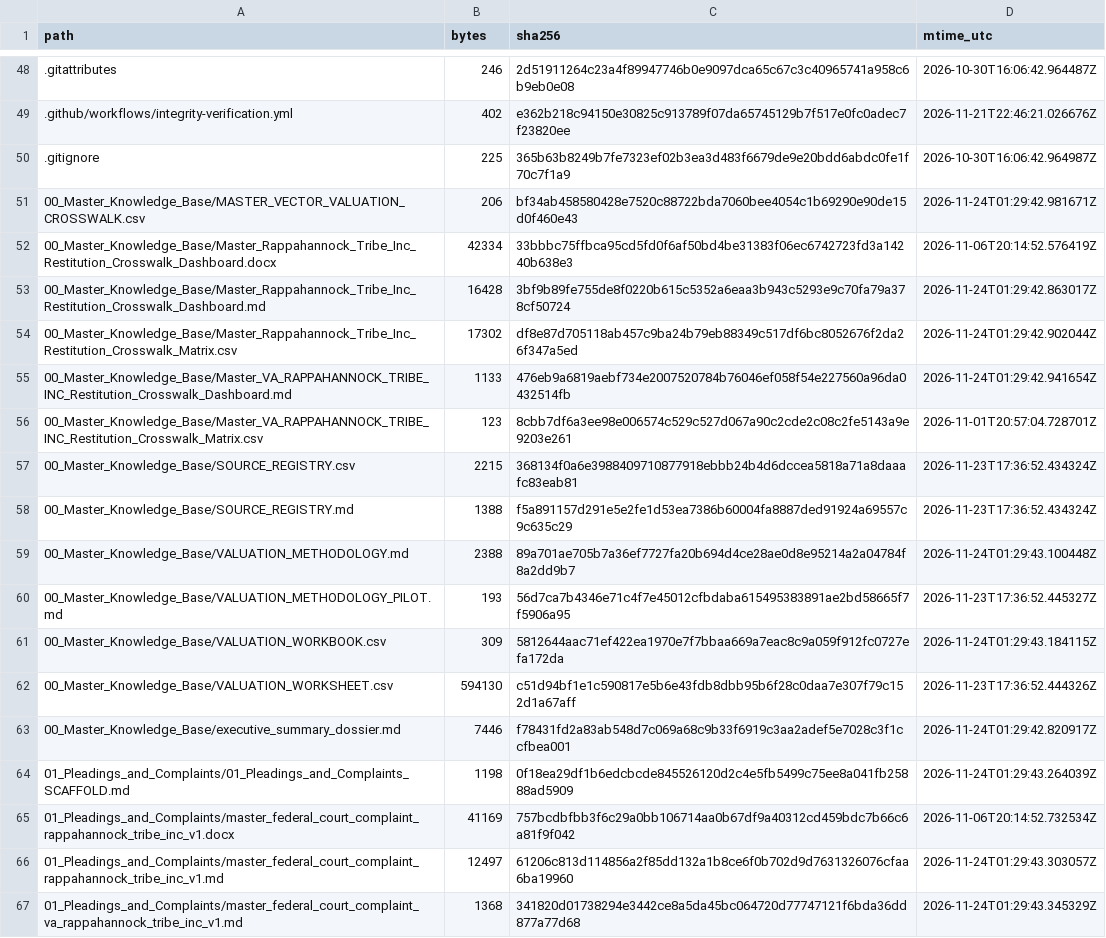
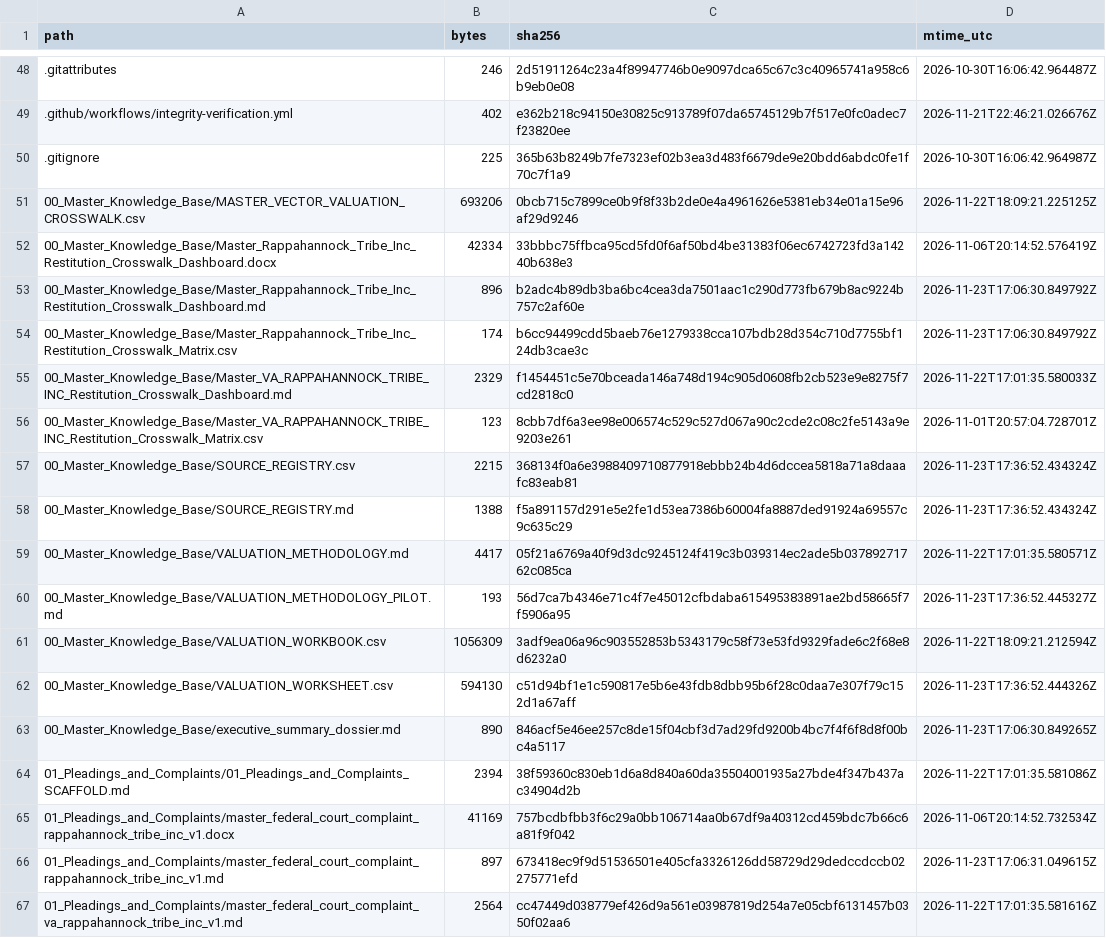
Before and after one commit to GlobalRestitutionAlliance/turtle-island-us-va-rappahannock-tribe-inc-master-litigation, a CSV file: 99_Archives_and_Manifests/MANIFEST_SHA256.csv, drawn as a sheet; only a part is shown, gaps mark what is left out; the diff covers the shown part only.

```diff
--- a/99_Archives_and_Manifests/MANIFEST_SHA256.csv
+++ b/99_Archives_and_Manifests/MANIFEST_SHA256.csv
@@ -50,7 +50,7 @@ path,bytes,sha256,mtime_utc
 .gitignore,225,365b63b8249b7fe7323ef02b3ea3d483f6679de9e20bdd6abdc0fe1f70c7f1a9,2026-10-30T16:06:42.964987Z
-00_Master_Knowledge_Base/MASTER_VECTOR_VALUATION_CROSSWALK.csv,206,bf34ab458580428e7520c88722bda7060bee4054c1b69290e90de15d0f460e43,2026-11-24T01:29:42.981671Z
+00_Master_Knowledge_Base/MASTER_VECTOR_VALUATION_CROSSWALK.csv,693206,0bcb715c7899ce0b9f8f33b2de0e4a4961626e5381eb34e01a15e96af29d9246,2026-11-22T18:09:21.225125Z
 00_Master_Knowledge_Base/Master_Rappahannock_Tribe_Inc_Restitution_Crosswalk_Dashboard.docx,42334,33bbbc75ffbca95cd5fd0f6af50bd4be31383f06ec6742723fd3a14240b638e3,2026-11-06T20:14:52.576419Z
-00_Master_Knowledge_Base/Master_Rappahannock_Tribe_Inc_Restitution_Crosswalk_Dashboard.md,16428,3bf9b89fe755de8f0220b615c5352a6eaa3b943c5293e9c70fa79a378cf50724,2026-11-24T01:29:42.863017Z
-00_Master_Knowledge_Base/Master_Rappahannock_Tribe_Inc_Restitution_Crosswalk_Matrix.csv,17302,df8e87d705118ab457c9ba24b79eb88349c517df6bc8052676f2da26f347a5ed,2026-11-24T01:29:42.902044Z
-00_Master_Knowledge_Base/Master_VA_RAPPAHANNOCK_TRIBE_INC_Restitution_Crosswalk_Dashboard.md,1133,476eb9a6819aebf734e2007520784b76046ef058f54e227560a96da0432514fb,2026-11-24T01:29:42.941654Z
+00_Master_Knowledge_Base/Master_Rappahannock_Tribe_Inc_Restitution_Crosswalk_Dashboard.md,896,b2adc4b89db3ba6bc4cea3da7501aac1c290d773fb679b8ac9224b757c2af60e,2026-11-23T17:06:30.849792Z
+00_Master_Knowledge_Base/Master_Rappahannock_Tribe_Inc_Restitution_Crosswalk_Matrix.csv,174,b6cc94499cdd5baeb76e1279338cca107bdb28d354c710d7755bf124db3cae3c,2026-11-23T17:06:30.849792Z
+00_Master_Knowledge_Base/Master_VA_RAPPAHANNOCK_TRIBE_INC_Restitution_Crosswalk_Dashboard.md,2329,f1454451c5e70bceada146a748d194c905d0608fb2cb523e9e8275f7cd2818c0,2026-11-22T17:01:35.580033Z
 00_Master_Knowledge_Base/Master_VA_RAPPAHANNOCK_TRIBE_INC_Restitution_Crosswalk_Matrix.csv,123,8cbb7df6a3ee98e006574c529c527d067a90c2cde2c08c2fe5143a9e9203e261,2026-11-01T20:57:04.728701Z
@@ -58,10 +58,10 @@ path,bytes,sha256,mtime_utc
 00_Master_Knowledge_Base/SOURCE_REGISTRY.md,1388,f5a891157d291e5e2fe1d53ea7386b60004fa8887ded91924a69557c9c635c29,2026-11-23T17:36:52.434324Z
-00_Master_Knowledge_Base/VALUATION_METHODOLOGY.md,2388,89a701ae705b7a36ef7727fa20b694d4ce28ae0d8e95214a2a04784f8a2dd9b7,2026-11-24T01:29:43.100448Z
+00_Master_Knowledge_Base/VALUATION_METHODOLOGY.md,4417,05f21a6769a40f9d3dc9245124f419c3b039314ec2ade5b03789271762c085ca,2026-11-22T17:01:35.580571Z
 00_Master_Knowledge_Base/VALUATION_METHODOLOGY_PILOT.md,193,56d7ca7b4346e71c4f7e45012cfbdaba615495383891ae2bd58665f7f5906a95,2026-11-23T17:36:52.445327Z
-00_Master_Knowledge_Base/VALUATION_WORKBOOK.csv,309,5812644aac71ef422ea1970e7f7bbaa669a7eac8c9a059f912fc0727efa172da,2026-11-24T01:29:43.184115Z
+00_Master_Knowledge_Base/VALUATION_WORKBOOK.csv,1056309,3adf9ea06a96c903552853b5343179c58f73e53fd9329fade6c2f68e8d6232a0,2026-11-22T18:09:21.212594Z
 00_Master_Knowledge_Base/VALUATION_WORKSHEET.csv,594130,c51d94bf1e1c590817e5b6e43fdb8dbb95b6f28c0daa7e307f79c152d1a67aff,2026-11-23T17:36:52.444326Z
-00_Master_Knowledge_Base/executive_summary_dossier.md,7446,f78431fd2a83ab548d7c069a68c9b33f6919c3aa2adef5e7028c3f1ccfbea001,2026-11-24T01:29:42.820917Z
-01_Pleadings_and_Complaints/01_Pleadings_and_Complaints_SCAFFOLD.md,1198,0f18ea29df1b6edcbcde845526120d2c4e5fb5499c75ee8a041fb25888ad5909,2026-11-24T01:29:43.264039Z
+00_Master_Knowledge_Base/executive_summary_dossier.md,890,846acf5e46ee257c8de15f04cbf3d7ad29fd9200b4bc7f4f6f8d8f00bc4a5117,2026-11-23T17:06:30.849265Z
+01_Pleadings_and_Complaints/01_Pleadings_and_Complaints_SCAFFOLD.md,2394,38f59360c830eb1d6a8d840a60da35504001935a27bde4f347b437ac34904d2b,2026-11-22T17:01:35.581086Z
 01_Pleadings_and_Complaints/master_federal_court_complaint_rappahannock_tribe_inc_v1.docx,41169,757bcdbfbb3f6c29a0bb106714aa0b67df9a40312cd459bdc7b66c6a81f9f042,2026-11-06T20:14:52.732534Z
-01_Pleadings_and_Complaints/master_federal_court_complaint_rappahannock_tribe_inc_v1.md,12497,61206c813d114856a2f85dd132a1b8ce6f0b702d9d7631326076cfaa6ba19960,2026-11-24T01:29:43.303057Z
-01_Pleadings_and_Complaints/master_federal_court_complaint_va_rappahannock_tribe_inc_v1.md,1368,341820d01738294e3442ce8a5da45bc064720d77747121f6bda36dd877a77d68,2026-11-24T01:29:43.345329Z
+01_Pleadings_and_Complaints/master_federal_court_complaint_rappahannock_tribe_inc_v1.md,897,673418ec9f9d51536501e405cfa3326126dd58729d29dedccdccb02275771efd,2026-11-23T17:06:31.049615Z
+01_Pleadings_and_Complaints/master_federal_court_complaint_va_rappahannock_tribe_inc_v1.md,2564,cc47449d038779ef426d9a561e03987819d254a7e05cbf6131457b0350f02aa6,2026-11-22T17:01:35.581616Z
```
Also changed, not shown: 80 edited cells elsewhere in this file, 37 other files.
